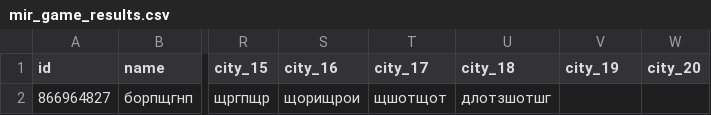
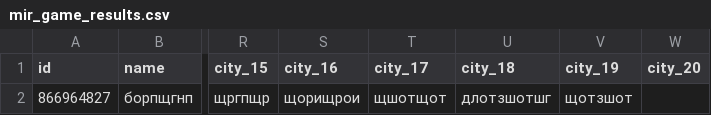
Before and after one commit to muzredmaksimov-dot/MIR_GAME, a CSV file: mir_game_results.csv, drawn as a sheet; only a part is shown, gaps mark what is left out; the diff names each change by its address in the sheet, - before the commit and + after, or states it on an @@ line.

Commit message:
update results

```diff
--- a/mir_game_results.csv
+++ b/mir_game_results.csv
-V2 (city_19): (empty)
+V2 (city_19): щотзшот
```
